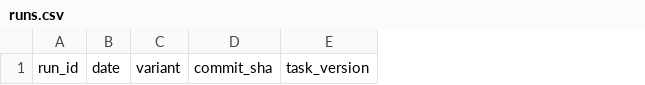
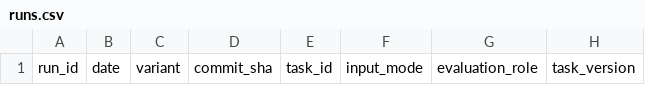
Before and after one commit to YAH0723/webapp-builder-agent, a CSV file: experiments/runs.csv, drawn as a sheet; only a part is shown; the diff names each change by its address in the sheet, - before the commit and + after, or states it on an @@ line.

Commit message:
docs: define general website-building agent and cross-task evaluation

```diff
--- a/experiments/runs.csv
+++ b/experiments/runs.csv
+column E, row 1: task_id
+column F, row 1: input_mode
+column G, row 1: evaluation_role
```
Also changed, not shown: 8 other files.
